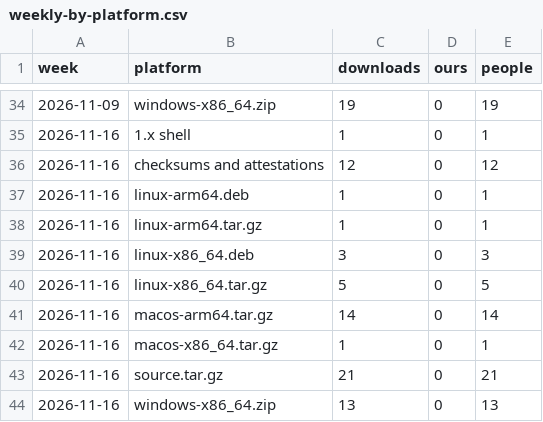
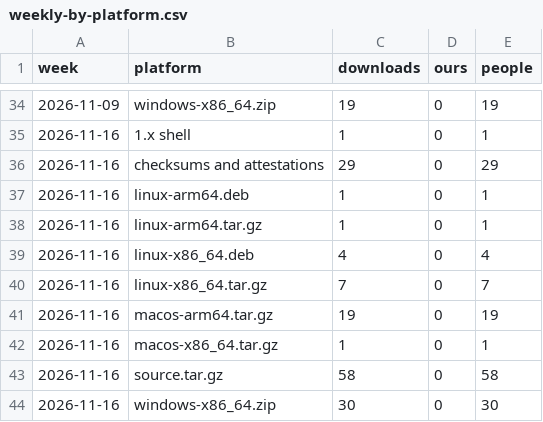
Before and after one commit to meSingh/polinrider-scanner, a CSV file: downloads/weekly-by-platform.csv, drawn as a sheet; only a part is shown, gaps mark what is left out; the diff names each change by its address in the sheet, - before the commit and + after, or states it on an @@ line.

```diff
--- a/downloads/weekly-by-platform.csv
+++ b/downloads/weekly-by-platform.csv
-C36 (downloads): 12
+C36 (downloads): 29
-E36 (people): 12
+E36 (people): 29
-C39 (downloads): 3
+C39 (downloads): 4
-E39 (people): 3
+E39 (people): 4
-C40 (downloads): 5
+C40 (downloads): 7
-E40 (people): 5
+E40 (people): 7
-C41 (downloads): 14
+C41 (downloads): 19
-E41 (people): 14
+E41 (people): 19
-C43 (downloads): 21
+C43 (downloads): 58
-E43 (people): 21
+E43 (people): 58
-C44 (downloads): 13
+C44 (downloads): 30
-E44 (people): 13
+E44 (people): 30
```
Also changed, not shown: downloads/counts.csv, 2 other files.
